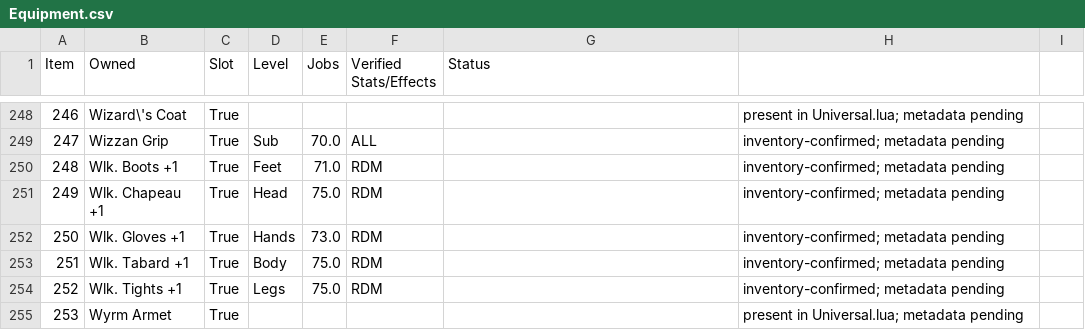
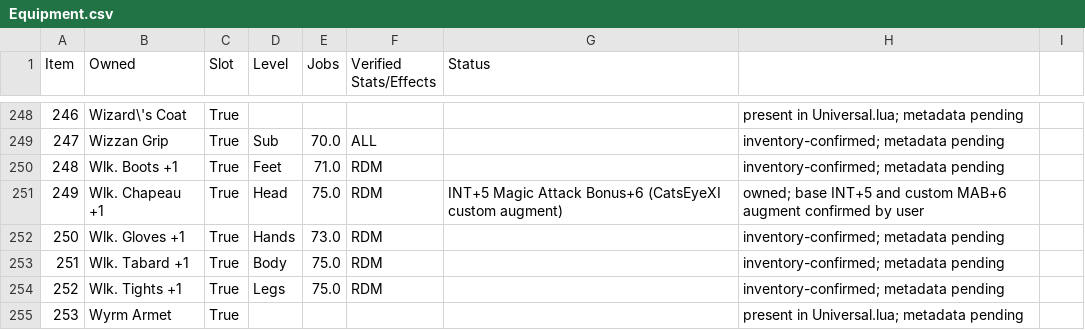
Before and after one commit to rk7596/LuAshitacastProjects, a CSV file: Equipment.csv, drawn as a sheet; only a part is shown, gaps mark what is left out.

Commit message:
Record custom Wlk. Chapeau +1 MAB augment

```diff
--- a/Equipment.csv
+++ b/Equipment.csv
@@ -250,3 +250,3 @@ Item,Owned,Slot,Level,Jobs,Verified Stats/Effects,Status
 248,Wlk. Boots +1,True,Feet,71.0,RDM,,inventory-confirmed; metadata pending
-249,Wlk. Chapeau +1,True,Head,75.0,RDM,,inventory-confirmed; metadata pending
+249,Wlk. Chapeau +1,True,Head,75.0,RDM,INT+5 Magic Attack Bonus+6 (CatsEyeXI custom augment),owned; base INT+5 and custom MAB+6 augment confirmed by user
 250,Wlk. Gloves +1,True,Hands,73.0,RDM,,inventory-confirmed; metadata pending
```
